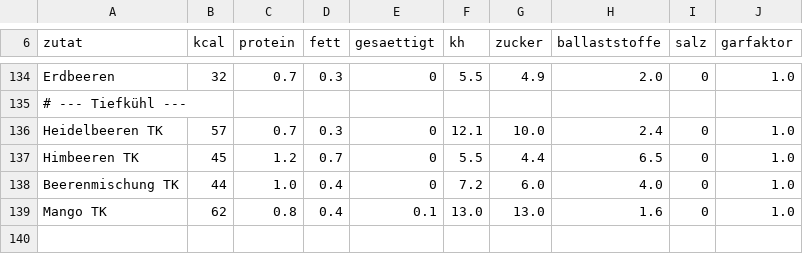
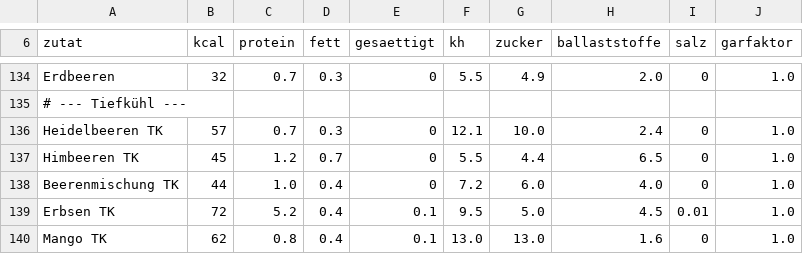
Before and after one commit to mdbts9qghm-max/Cook, a CSV file: daten/zutaten.csv, drawn as a sheet; only a part is shown, gaps mark what is left out.

```diff
--- a/daten/zutaten.csv
+++ b/daten/zutaten.csv
@@ -138,2 +138,3 @@ Himbeeren TK,45,1.2,0.7,0,5.5,4.4,6.5,0,1.0
 Beerenmischung TK,44,1.0,0.4,0,7.2,6.0,4.0,0,1.0
+Erbsen TK,72,5.2,0.4,0.1,9.5,5.0,4.5,0.01,1.0
 Mango TK,62,0.8,0.4,0.1,13.0,13.0,1.6,0,1.0
```
Also changed, not shown: daten/packungen.csv, 23 other files.
